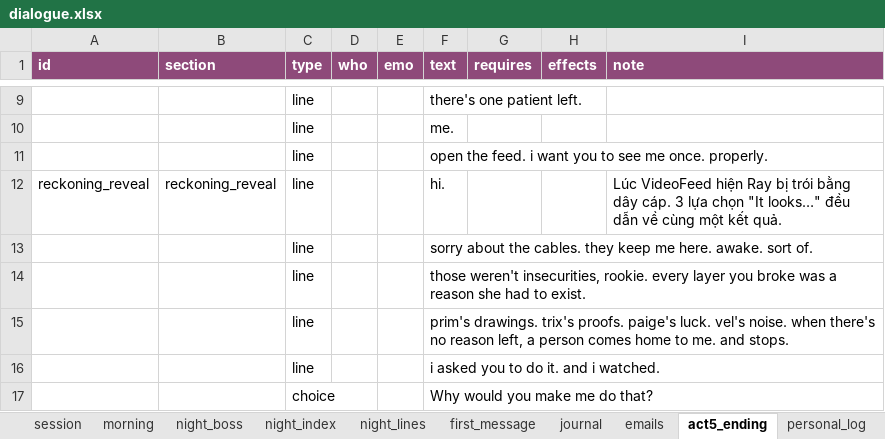
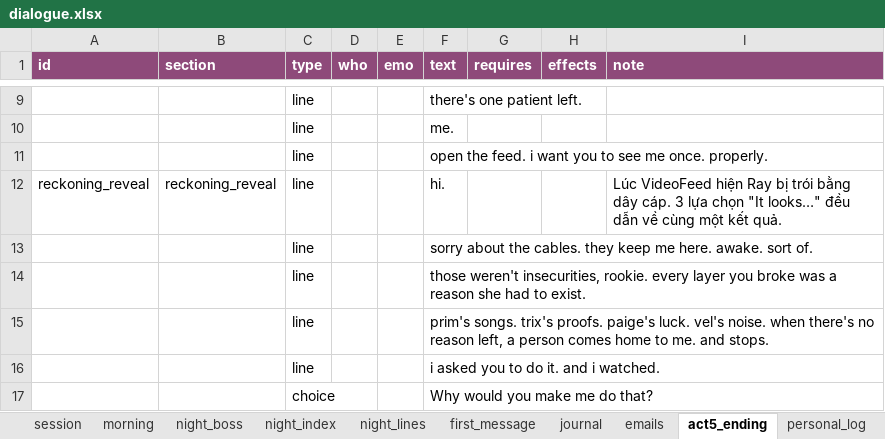
Before and after one commit to FeeVa2498/can-you-fix-her, an Excel workbook: data/dialogue.xlsx, sheet act5_ending, drawn as a sheet; only a part is shown, gaps mark what is left out; values as stored, in another font and other column widths than the file's, no borders; the diff names each change by its address in the sheet, - before the commit and + after, or states it on an @@ line.

```diff
--- a/data/dialogue.xlsx (sheet act5_ending)
+++ b/data/dialogue.xlsx (sheet act5_ending)
-F15 (text): prim's drawings. trix's proofs.…
+F15 (text): prim's songs. trix's proofs.…
```
Also changed, not shown: 1 other file.
